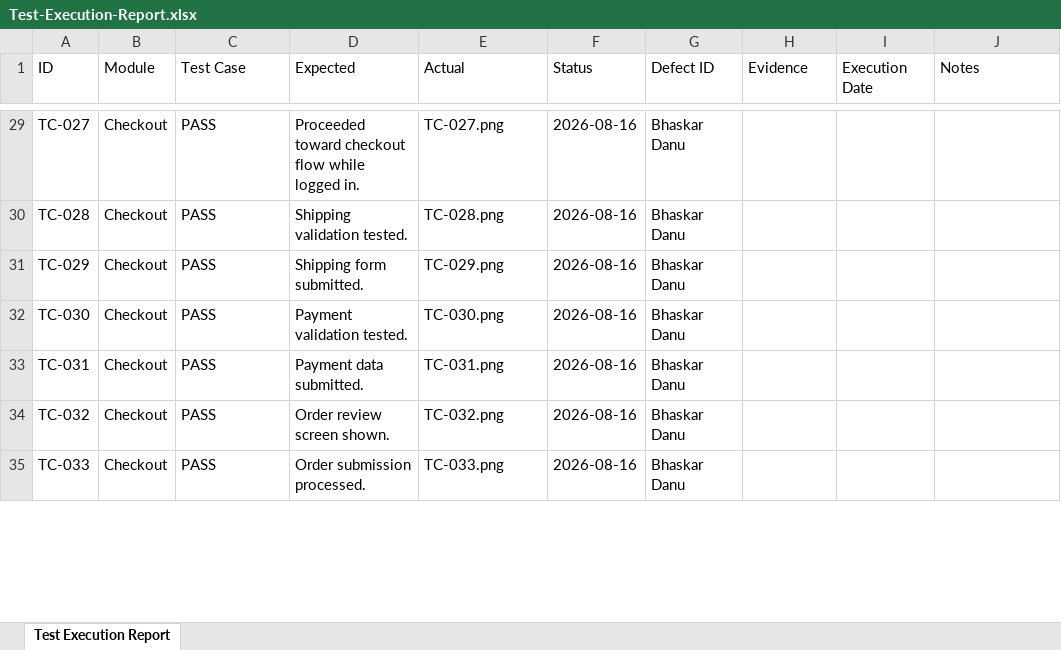
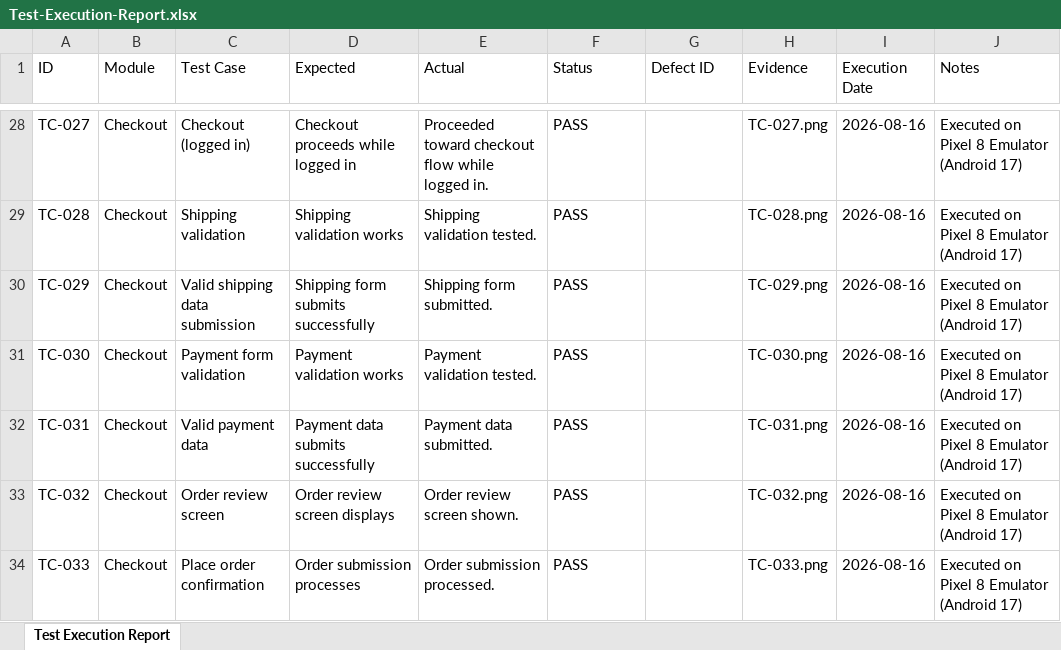
Before and after one commit to bhaskarsinghdanu777-ship-it/mobile-ecommerce-qa-testing, an Excel workbook: 03-Test-Execution/Test-Execution-Report.xlsx, sheet Test Execution Report, drawn as a sheet; only a part is shown, gaps mark what is left out; values as stored, in another font and other column widths than the file's, no cell formats; addresses are those after the commit; the diff covers the shown part only; the diff names each change by its address in the sheet, - before the commit and + after, or states it on an @@ line.

```diff
--- a/03-Test-Execution/Test-Execution-Report.xlsx (sheet Test Execution Report)
+++ b/03-Test-Execution/Test-Execution-Report.xlsx (sheet Test Execution Report)
-C28 (Test Case): PASS
+C28 (Test Case): Checkout (logged in)
-D28 (Expected): Proceeded toward checkout flow while logged in.
+D28 (Expected): Checkout proceeds while logged in
-E28 (Actual): TC-027.png
+E28 (Actual): Proceeded toward checkout flow while logged in.
-F28:F34 (Status): 2026-08-16
+F28:F34 (Status): PASS
-G28:G34 (Defect ID): Bhaskar Danu
+G28:G34 (Defect ID): (empty)
-H28 (Evidence): (empty)
+H28 (Evidence): TC-027.png
-I28:I34 (Execution Date): (empty)
+I28:I34 (Execution Date): 2026-08-16
-J28:J34 (Notes): (empty)
+J28:J34 (Notes): Executed on Pixel 8 Emulator (Android 17)
-C29 (Test Case): PASS
+C29 (Test Case): Shipping validation
-D29 (Expected): Shipping validation tested.
+D29 (Expected): Shipping validation works
-E29 (Actual): TC-028.png
+E29 (Actual): Shipping validation tested.
-H29 (Evidence): (empty)
+H29 (Evidence): TC-028.png
-C30 (Test Case): PASS
+C30 (Test Case): Valid shipping data submission
-D30 (Expected): Shipping form submitted.
+D30 (Expected): Shipping form submits successfully
-E30 (Actual): TC-029.png
+E30 (Actual): Shipping form submitted.
-H30 (Evidence): (empty)
+H30 (Evidence): TC-029.png
-C31 (Test Case): PASS
+C31 (Test Case): Payment form validation
-D31 (Expected): Payment validation tested.
+D31 (Expected): Payment validation works
-E31 (Actual): TC-030.png
+E31 (Actual): Payment validation tested.
-H31 (Evidence): (empty)
+H31 (Evidence): TC-030.png
-C32 (Test Case): PASS
+C32 (Test Case): Valid payment data
-D32 (Expected): Payment data submitted.
+D32 (Expected): Payment data submits successfully
-E32 (Actual): TC-031.png
+E32 (Actual): Payment data submitted.
-H32 (Evidence): (empty)
+H32 (Evidence): TC-031.png
-C33 (Test Case): PASS
+C33 (Test Case): Order review screen
-D33 (Expected): Order review screen shown.
+D33 (Expected): Order review screen displays
-E33 (Actual): TC-032.png
+E33 (Actual): Order review screen shown.
-H33 (Evidence): (empty)
+H33 (Evidence): TC-032.png
-C34 (Test Case): PASS
+C34 (Test Case): Place order confirmation
-D34 (Expected): Order submission processed.
+D34 (Expected): Order submission processes
-E34 (Actual): TC-033.png
+E34 (Actual): Order submission processed.
-H34 (Evidence): (empty)
+H34 (Evidence): TC-033.png
```
Also changed, not shown: 2 removed rows and 246 edited cells elsewhere in this sheet, cell formats, 04-Bug-Reports/Bug-Reports.xlsx, 05-Regression/Regression-Test-Suite.xlsx, 4 other files.
